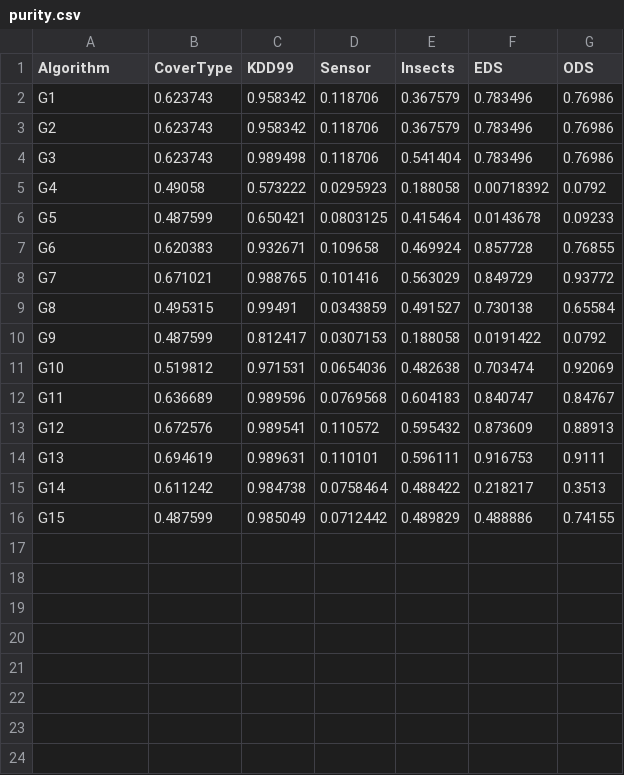
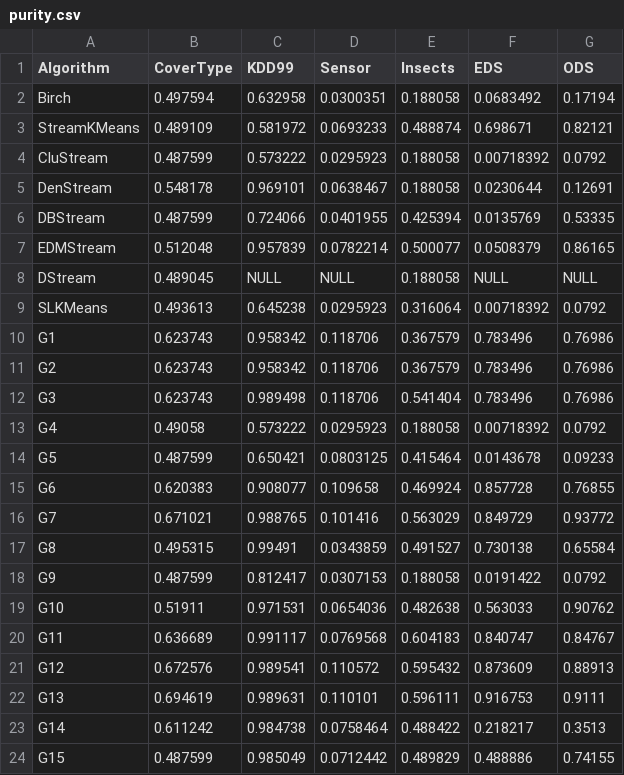
Before and after one commit to intellistream/Sesame, a CSV file: scripts/raw/purity.csv, drawn as a sheet.

Commit message:
feat: bench data 221644

```diff
--- a/scripts/raw/purity.csv
+++ b/scripts/raw/purity.csv
@@ -1,2 +1,10 @@
 Algorithm,CoverType,KDD99,Sensor,Insects,EDS,ODS
+Birch,0.497594,0.632958,0.0300351,0.188058,0.0683492,0.17194
+StreamKMeans,0.489109,0.581972,0.0693233,0.488874,0.698671,0.82121
+CluStream,0.487599,0.573222,0.0295923,0.188058,0.00718392,0.0792
+DenStream,0.548178,0.969101,0.0638467,0.188058,0.0230644,0.12691
+DBStream,0.487599,0.724066,0.0401955,0.425394,0.0135769,0.53335
+EDMStream,0.512048,0.957839,0.0782214,0.500077,0.0508379,0.86165
+DStream,0.489045,NULL,NULL,0.188058,NULL,NULL
+SLKMeans,0.493613,0.645238,0.0295923,0.316064,0.00718392,0.0792
 G1,0.623743,0.958342,0.118706,0.367579,0.783496,0.76986
@@ -6,3 +14,3 @@ G4,0.49058,0.573222,0.0295923,0.188058,0.00718392,0.0792
 G5,0.487599,0.650421,0.0803125,0.415464,0.0143678,0.09233
-G6,0.620383,0.932671,0.109658,0.469924,0.857728,0.76855
+G6,0.620383,0.908077,0.109658,0.469924,0.857728,0.76855
 G7,0.671021,0.988765,0.101416,0.563029,0.849729,0.93772
@@ -10,4 +18,4 @@ G8,0.495315,0.99491,0.0343859,0.491527,0.730138,0.65584
 G9,0.487599,0.812417,0.0307153,0.188058,0.0191422,0.0792
-G10,0.519812,0.971531,0.0654036,0.482638,0.703474,0.92069
-G11,0.636689,0.989596,0.0769568,0.604183,0.840747,0.84767
+G10,0.51911,0.971531,0.0654036,0.482638,0.563033,0.90762
+G11,0.636689,0.991117,0.0769568,0.604183,0.840747,0.84767
 G12,0.672576,0.989541,0.110572,0.595432,0.873609,0.88913
```
Also changed, not shown: scripts/raw/cmm-eds.csv, scripts/raw/prog-fct.csv, 20 other files.
